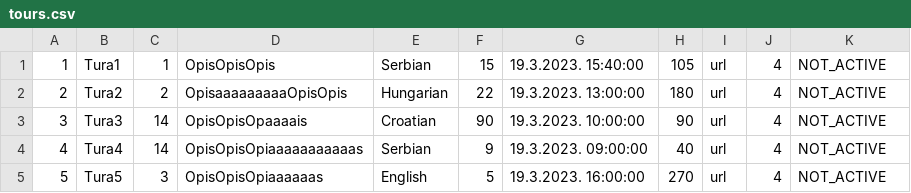
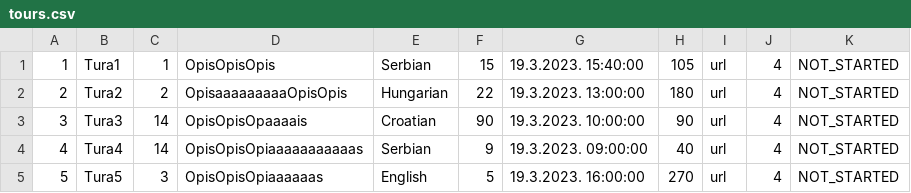
Before and after one commit to alexadjukic/SIMS-Project, a CSV file: InitialProject/InitialProject/Resources/Data/tours.csv, drawn as a sheet.

Commit message:
Fix: Fix data error in tours.csv

```diff
--- a/InitialProject/InitialProject/Resources/Data/tours.csv
+++ b/InitialProject/InitialProject/Resources/Data/tours.csv
@@ -1,5 +1,5 @@
-1|Tura1|1|OpisOpisOpis|Serbian|15|19.3.2023. 15:40:00|105|url|4|NOT_ACTIVE
-2|Tura2|2|OpisaaaaaaaaaOpisOpis|Hungarian|22|19.3.2023. 13:00:00|180|url|4|NOT_ACTIVE
-3|Tura3|14|OpisOpisOpaaaais|Croatian|90|19.3.2023. 10:00:00|90|url|4|NOT_ACTIVE
-4|Tura4|14|OpisOpisOpiaaaaaaaaaaas|Serbian|9|19.3.2023. 09:00:00|40|url|4|NOT_ACTIVE
-5|Tura5|3|OpisOpisOpiaaaaaas|English|5|19.3.2023. 16:00:00|270|url|4|NOT_ACTIVE
+1|Tura1|1|OpisOpisOpis|Serbian|15|19.3.2023. 15:40:00|105|url|4|NOT_STARTED
+2|Tura2|2|OpisaaaaaaaaaOpisOpis|Hungarian|22|19.3.2023. 13:00:00|180|url|4|NOT_STARTED
+3|Tura3|14|OpisOpisOpaaaais|Croatian|90|19.3.2023. 10:00:00|90|url|4|NOT_STARTED
+4|Tura4|14|OpisOpisOpiaaaaaaaaaaas|Serbian|9|19.3.2023. 09:00:00|40|url|4|NOT_STARTED
+5|Tura5|3|OpisOpisOpiaaaaaas|English|5|19.3.2023. 16:00:00|270|url|4|NOT_STARTED
```
